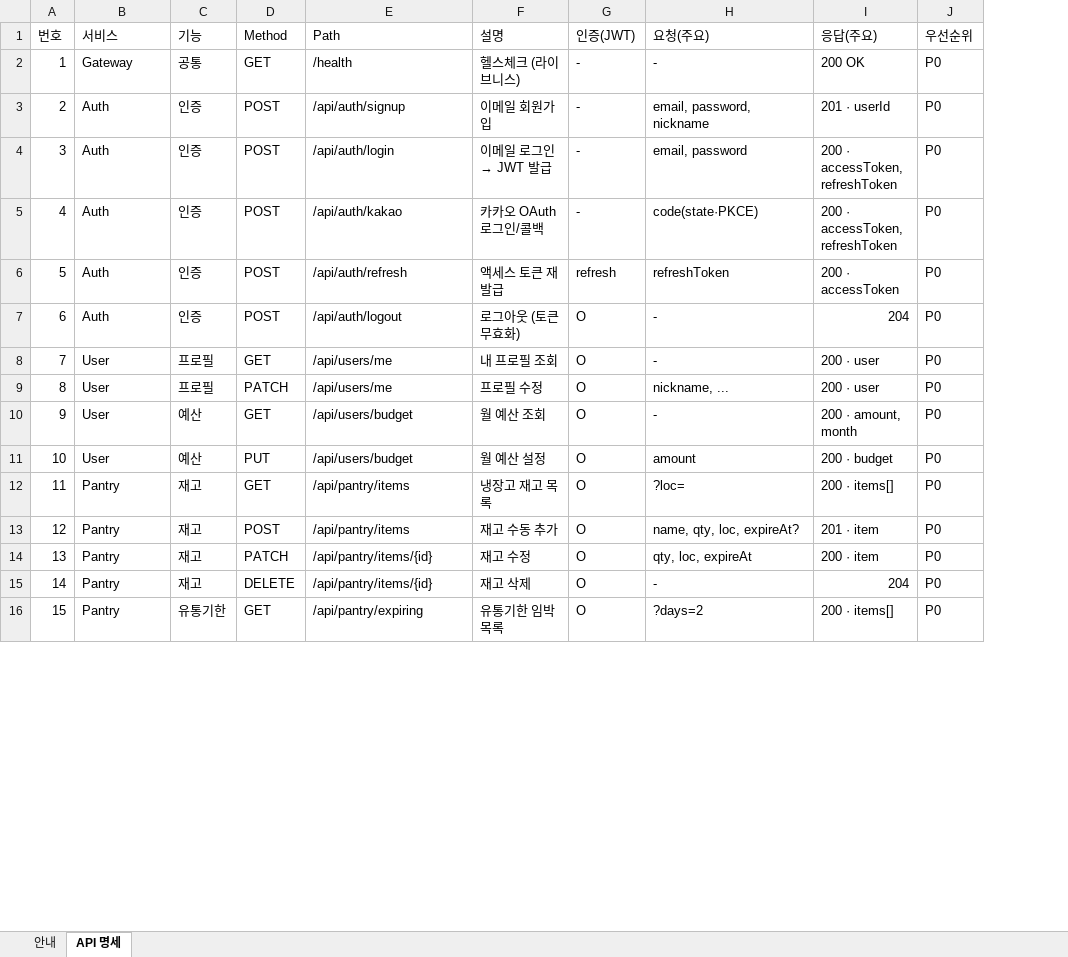
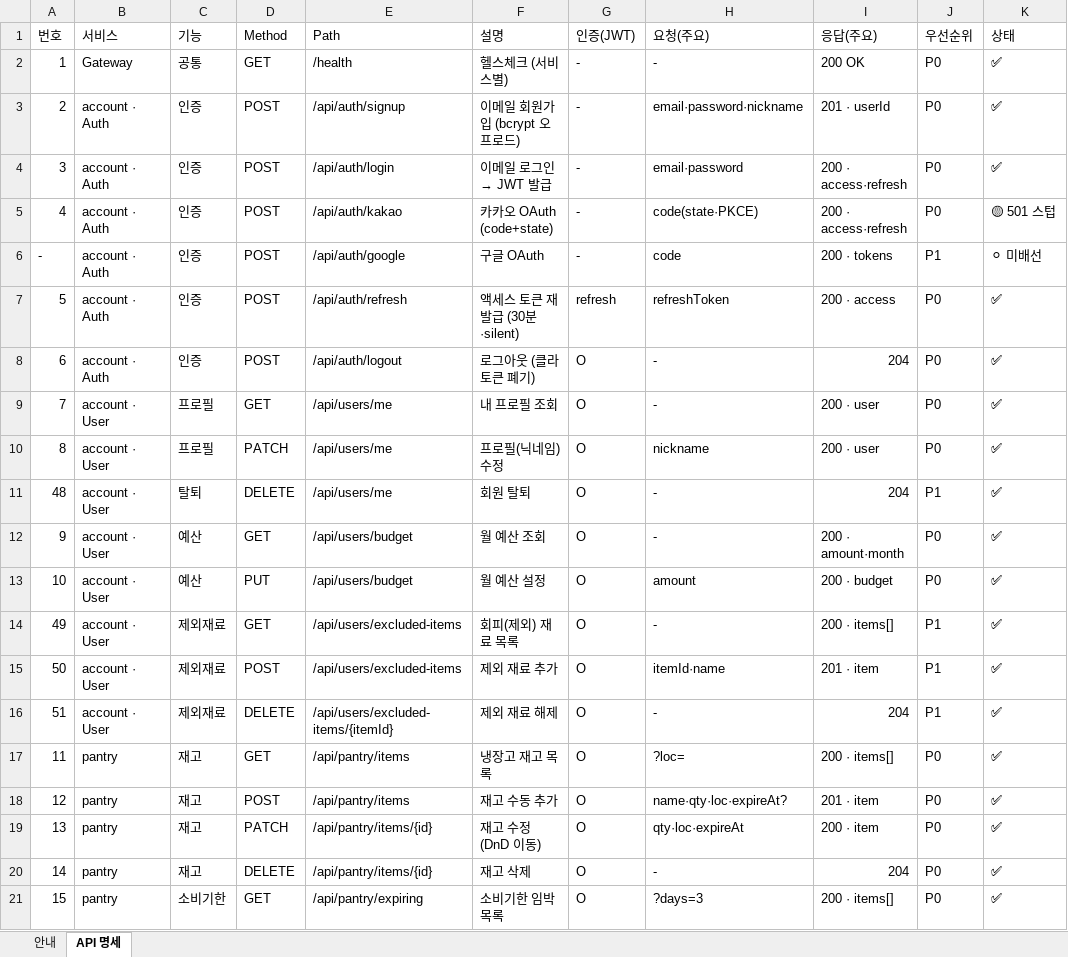
Before and after one commit to happyInit/food-budget-app, an Excel workbook: docs/design/api-spec.xlsx, sheet API 명세, drawn as a sheet; only a part is shown; values as stored, in another font and other column widths than the file's, no cell formats; addresses are those after the commit; the diff covers the shown part only; the diff names each change by its address in the sheet, - before the commit and + after, or states it on an @@ line.

```diff
--- a/docs/design/api-spec.xlsx (sheet API 명세)
+++ b/docs/design/api-spec.xlsx (sheet API 명세)
+column K (상태), rows 2-5: ✅ | ✅ | ✅ | 🟡 501 스텁; rows 7-10: all ✅; rows 12-13: ✅ | ✅; rows 17-21: all ✅
-F2 (설명): 헬스체크 (라이브니스)
+F2 (설명): 헬스체크 (서비스별)
-B3:B5 (서비스): Auth
+B3:B5 (서비스): account · Auth
-F3 (설명): 이메일 회원가입
+F3 (설명): 이메일 회원가입 (bcrypt 오프로드)
-H3 (요청(주요)): email, password, nickname
+H3 (요청(주요)): email·password·nickname
-H4 (요청(주요)): email, password
+H4 (요청(주요)): email·password
-I4:I5 (응답(주요)): 200 · accessToken, refreshToken
+I4:I5 (응답(주요)): 200 · access·refresh
-F5 (설명): 카카오 OAuth 로그인/콜백
+F5 (설명): 카카오 OAuth (code+state)
+row 6: - | account · Auth | 인증 | POST | /api/auth/google | 구글 OAuth | - | code | 200 · tokens | P1 | ⚪ 미배선
-B7:B8 (서비스): Auth
+B7:B8 (서비스): account · Auth
-F7 (설명): 액세스 토큰 재발급
+F7 (설명): 액세스 토큰 재발급 (30분·silent)
-I7 (응답(주요)): 200 · accessToken
+I7 (응답(주요)): 200 · access
-F8 (설명): 로그아웃 (토큰 무효화)
+F8 (설명): 로그아웃 (클라 토큰 폐기)
-B9:B10 (서비스): User
+B9:B10 (서비스): account · User
-F10 (설명): 프로필 수정
+F10 (설명): 프로필(닉네임) 수정
-H10 (요청(주요)): nickname, ...
+H10 (요청(주요)): nickname
+row 11: 48 | account · User | 탈퇴 | DELETE | /api/users/me | 회원 탈퇴 | O | - | 204 | P1 | ✅
-B12:B13 (서비스): User
+B12:B13 (서비스): account · User
-I12 (응답(주요)): 200 · amount, month
+I12 (응답(주요)): 200 · amount·month
+row 14: 49 | account · User | 제외재료 | GET | /api/users/excluded-items | 회피(제외) 재료 목록 | O | - | 200 · items[] | P1 | ✅
+row 15: 50 | account · User | 제외재료 | POST | /api/users/excluded-items | 제외 재료 추가 | O | itemId·name | 201 · item | P1 | ✅
+row 16: 51 | account · User | 제외재료 | DELETE | /api/users/excluded-items/{itemId} | 제외 재료 해제 | O | - | 204 | P1 | ✅
-B17:B21 (서비스): Pantry
+B17:B21 (서비스): pantry
-H18 (요청(주요)): name, qty, loc, expireAt?
+H18 (요청(주요)): name·qty·loc·expireAt?
-F19 (설명): 재고 수정
+F19 (설명): 재고 수정 (DnD 이동)
-H19 (요청(주요)): qty, loc, expireAt
+H19 (요청(주요)): qty·loc·expireAt
-C21 (기능): 유통기한
+C21 (기능): 소비기한
-F21 (설명): 유통기한 임박 목록
+F21 (설명): 소비기한 임박 목록
-H21 (요청(주요)): ?days=2
+H21 (요청(주요)): ?days=3
```
Also changed, not shown: 15 added rows, 3 removed rows and 67 edited cells elsewhere in this sheet, sheet 안내, cell formats, 6 other files.
